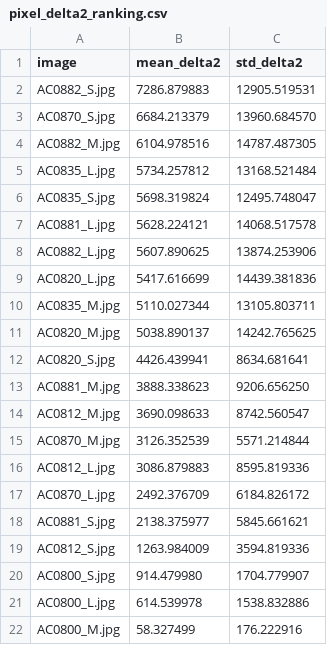
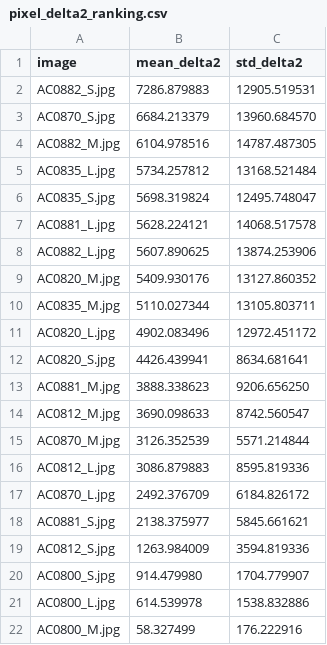
Before and after one commit to MobyDickDick/TinyLanguage, a CSV file: artifacts/converted_symbols/reports/pixel_delta2_ranking.csv, drawn as a sheet; removed rows and columns are numbered as before the commit, all else as after; the diff names each change by its address in the sheet, - before the commit and + after, or states it on an @@ line.

```diff
--- a/artifacts/converted_symbols/reports/pixel_delta2_ranking.csv
+++ b/artifacts/converted_symbols/reports/pixel_delta2_ranking.csv
-row 9: AC0820_L.jpg | 5417.616699 | 14439.381836
+row 9: AC0820_M.jpg | 5409.930176 | 13127.860352
-row 11: AC0820_M.jpg | 5038.890137 | 14242.765625
+row 11: AC0820_L.jpg | 4902.083496 | 12972.451172
```
Also changed, not shown: artifacts/converted_symbols/reports/Iteration_Log.csv, artifacts/converted_symbols/reports/quality_tercile_passes.csv, 9 other files.
